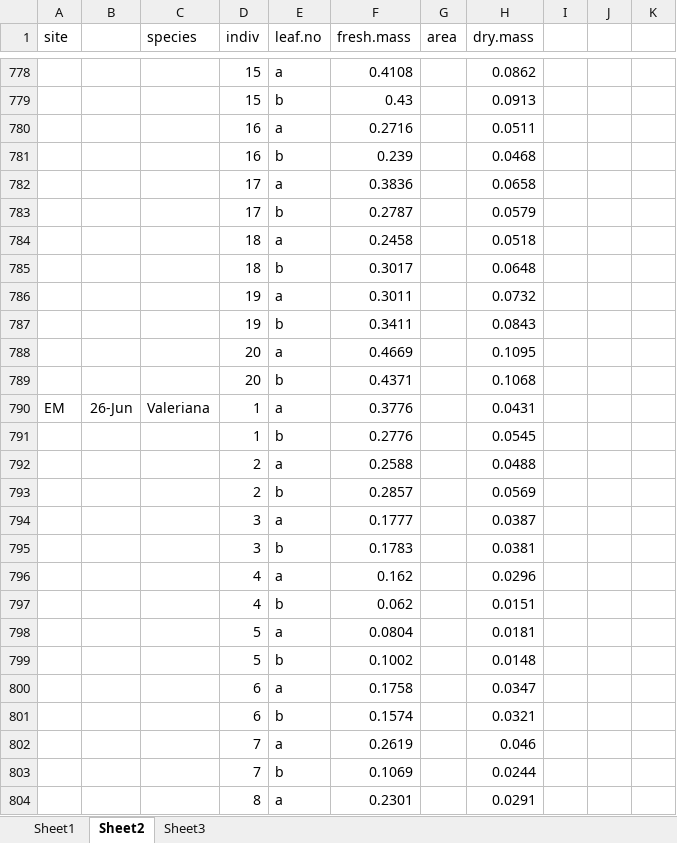
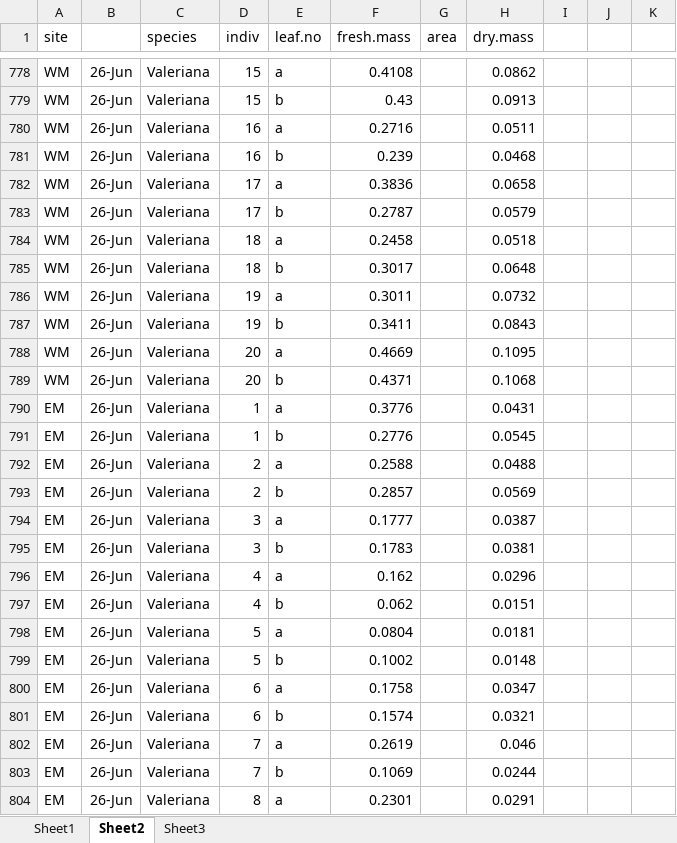
Before and after one commit to DeirdreLoughnan/Treetraits, an Excel workbook: data/rmblTraitData.xlsx, sheet Sheet2, drawn as a sheet; only a part is shown, gaps mark what is left out; values as stored, in another font and other column widths than the file's, no borders; the diff covers the shown part only; the diff names each change by its address in the sheet, - before the commit and + after, or states it on an @@ line.

```diff
--- a/data/rmblTraitData.xlsx (sheet Sheet2)
+++ b/data/rmblTraitData.xlsx (sheet Sheet2)
-A778:A789 (site): (empty)
+A778:A789 (site): WM
-B778:B789: (empty)
+B778:B789: 26-Jun
-C778:C789 (species): (empty)
+C778:C789 (species): Valeriana
-A791:A804 (site): (empty)
+A791:A804 (site): EM
-B791:B804: (empty)
+B791:B804: 26-Jun
-C791:C804 (species): (empty)
+C791:C804 (species): Valeriana
```
Also changed, not shown: other rows of this sheet.
